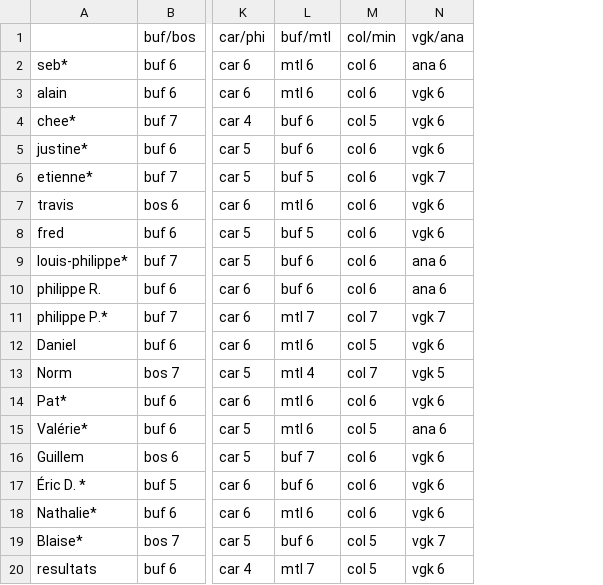
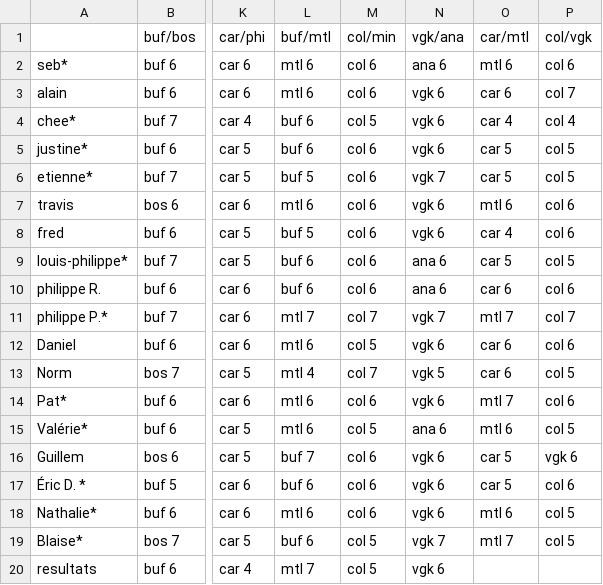
Before and after one commit to sbiner/sbiner.github.io, a CSV file: divers/ze_pool/ze_pool_2026/ze_pool_2026 - feuille1.csv, drawn as a sheet; only a part is shown, gaps mark what is left out; the diff names each change by its address in the sheet, - before the commit and + after, or states it on an @@ line.

```diff
--- a/divers/ze_pool/ze_pool_2026/ze_pool_2026 - feuille1.csv
+++ b/divers/ze_pool/ze_pool_2026/ze_pool_2026 - feuille1.csv
+column O (car/mtl), rows 2-19: mtl 6 | car 6 | car 4 | car 5 | car 5 | mtl 6 | car 4 | car 5 | car 6 | mtl 7 | car 6 | car 6 | mtl 7 | mtl 6 | car 5 | car 5 | mtl 6 | mtl 7
+column P (col/vgk), rows 2-19: col 6 | col 7 | col 4 | col 5 | col 5 | col 6 | col 6 | col 5 | col 6 | col 7 | col 6 | col 5 | col 6 | col 5 | vgk 6 | col 6 | col 5 | col 5
```
Also changed, not shown: 1 other file.
